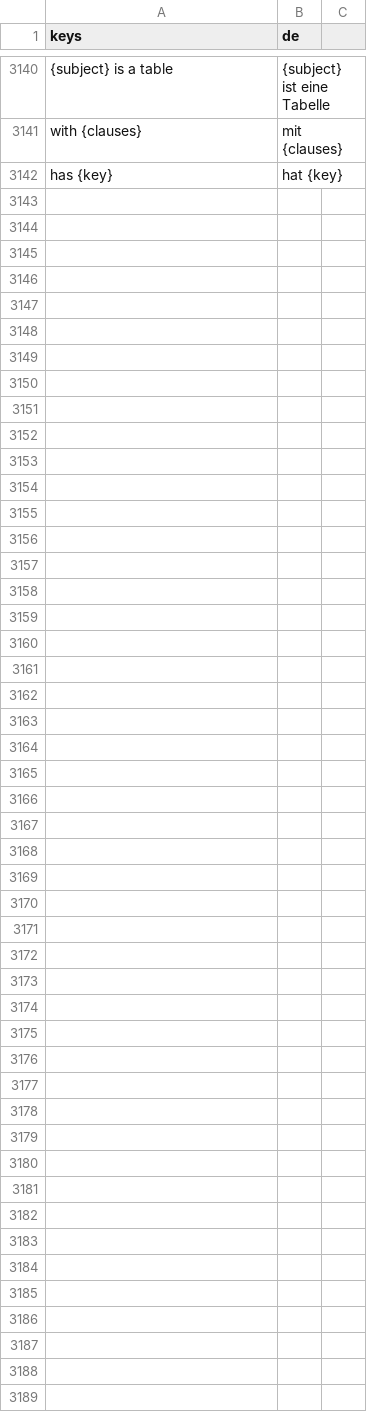
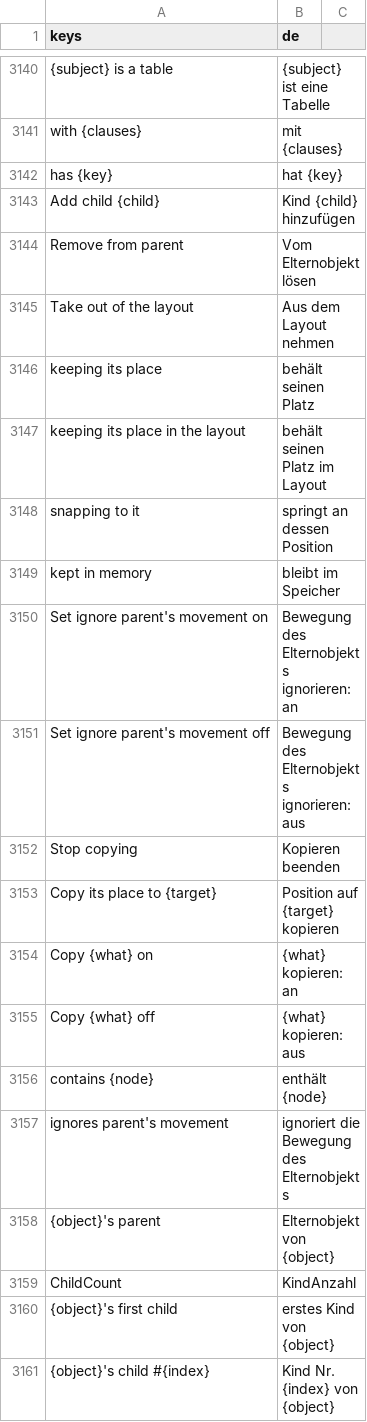
Before and after one commit to SalmanShhh/Godot-EventSheet-Visual-Scripting, a CSV file: addons/eventsheet/translations/de.csv, drawn as a sheet; only a part is shown, gaps mark what is left out; the diff covers the shown part only.

```diff
--- a/addons/eventsheet/translations/de.csv
+++ b/addons/eventsheet/translations/de.csv
@@ -3166 +3166,20 @@ with {clauses},mit {clauses}
 has {key},hat {key}
+Add child {child},Kind {child} hinzufügen
+Remove from parent,Vom Elternobjekt lösen
+Take out of the layout,Aus dem Layout nehmen
+keeping its place,behält seinen Platz
+keeping its place in the layout,behält seinen Platz im Layout
+snapping to it,springt an dessen Position
+kept in memory,bleibt im Speicher
+Set ignore parent's movement on,Bewegung des Elternobjekts ignorieren: an
+Set ignore parent's movement off,Bewegung des Elternobjekts ignorieren: aus
+Stop copying,Kopieren beenden
+Copy its place to {target},Position auf {target} kopieren
+Copy {what} on,{what} kopieren: an
+Copy {what} off,{what} kopieren: aus
+contains {node},enthält {node}
+ignores parent's movement,ignoriert die Bewegung des Elternobjekts
+{object}'s parent,Elternobjekt von {object}
+ChildCount,KindAnzahl
+{object}'s first child,erstes Kind von {object}
+{object}'s child #{index},Kind Nr. {index} von {object}
```
Also changed, not shown: 13 added rows elsewhere in this file, addons/eventsheet/translations/fr.csv, addons/eventsheet/translations/it.csv, 32 other files.
